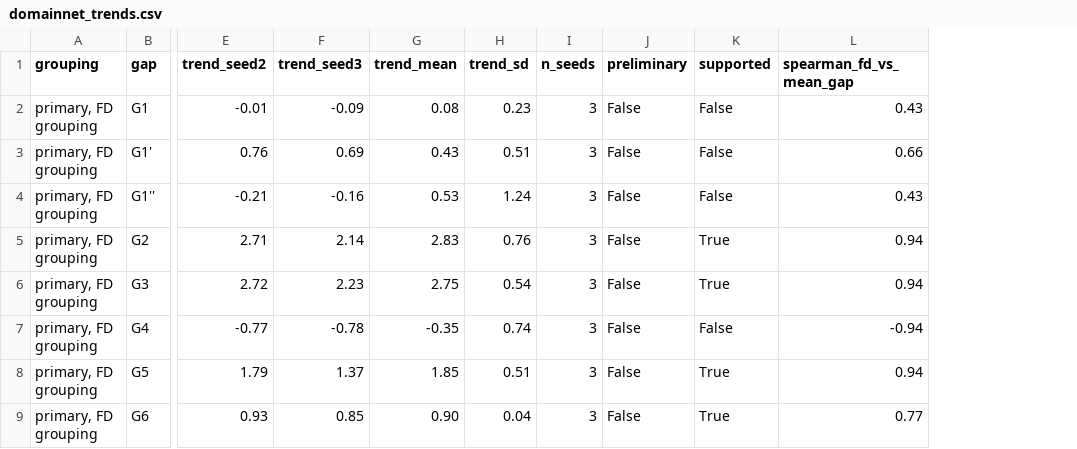
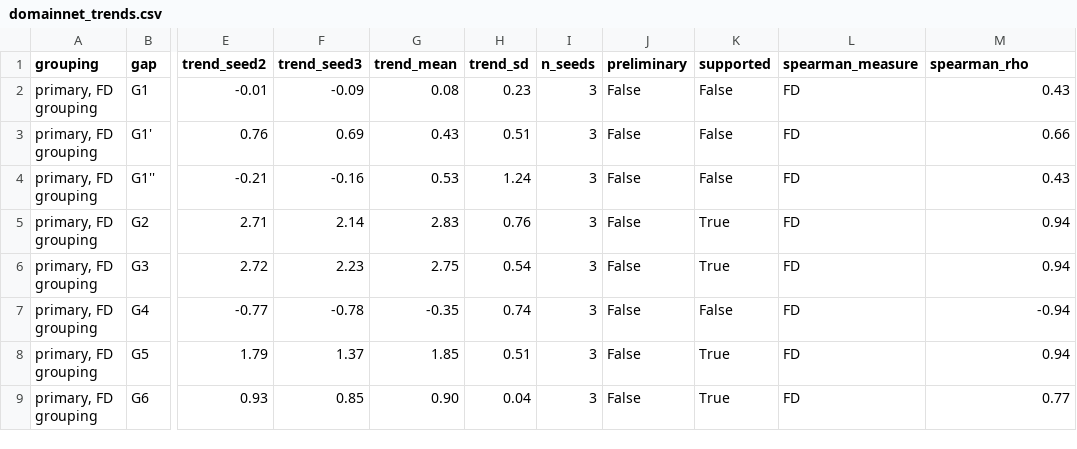
Before and after one commit to HeyManan/multimodal-prompt-learning, a CSV file: results/tables/domainnet_trends.csv, drawn as a sheet; only a part is shown, gaps mark what is left out; addresses are those after the commit; the diff names each change by its address in the sheet, - before the commit and + after, or states it on an @@ line.

```diff
--- a/results/tables/domainnet_trends.csv
+++ b/results/tables/domainnet_trends.csv
+column L (spearman_measure), rows 2-9: all FD
-M1: spearman_fd_vs_mean_gap
+M1: spearman_rho
```
Also changed, not shown: results/tables/domainnet_trends_nn_secondary.csv, 6 other files.
